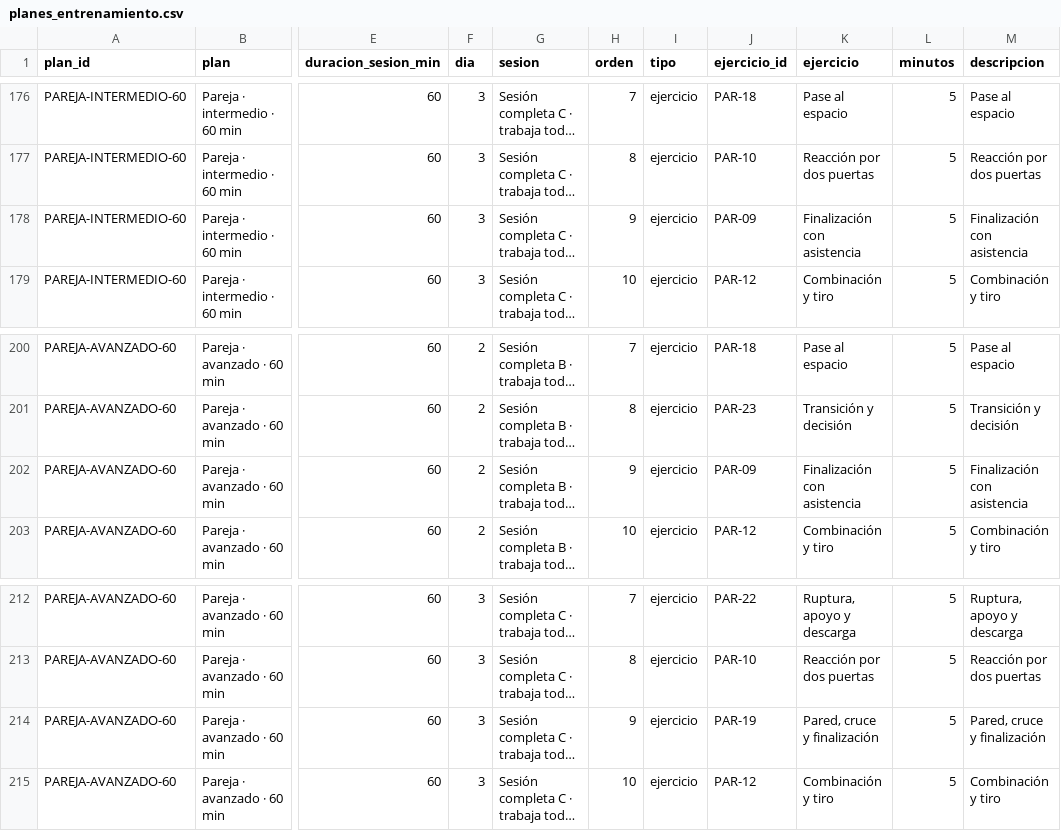
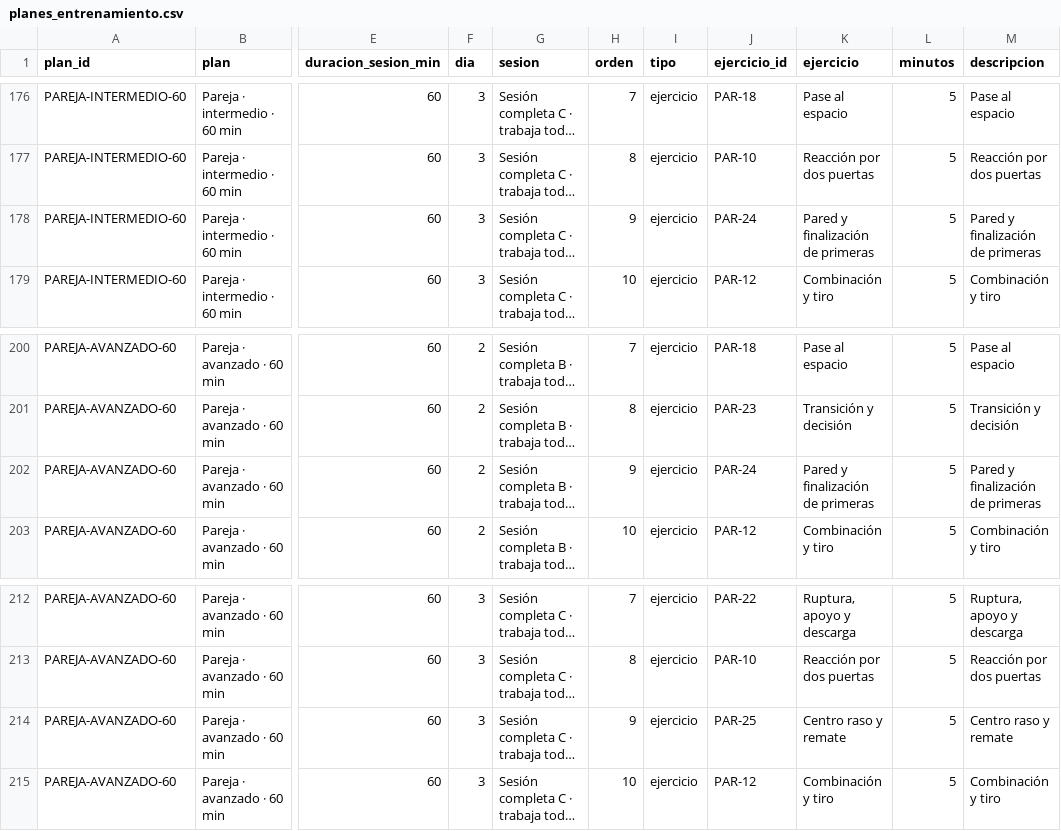
Before and after one commit to carbaxo/database-tecnificacion-futbol, a CSV file: planes_entrenamiento.csv, drawn as a sheet; only a part is shown, gaps mark what is left out; long unchanged cells end in …; the diff covers the shown part only; the diff names each change by its address in the sheet, - before the commit and + after, or states it on an @@ line.

```diff
--- a/planes_entrenamiento.csv
+++ b/planes_entrenamiento.csv
-J178 (ejercicio_id): PAR-09
+J178 (ejercicio_id): PAR-24
-K178 (ejercicio): Finalización con asistencia
+K178 (ejercicio): Pared y finalización de primeras
-M178 (descripcion): Finalización con asistencia
+M178 (descripcion): Pared y finalización de primeras
-J202 (ejercicio_id): PAR-09
+J202 (ejercicio_id): PAR-24
-K202 (ejercicio): Finalización con asistencia
+K202 (ejercicio): Pared y finalización de primeras
-M202 (descripcion): Finalización con asistencia
+M202 (descripcion): Pared y finalización de primeras
-J214 (ejercicio_id): PAR-19
+J214 (ejercicio_id): PAR-25
-K214 (ejercicio): Pared, cruce y finalización
+K214 (ejercicio): Centro raso y remate
-M214 (descripcion): Pared, cruce y finalización
+M214 (descripcion): Centro raso y remate
```
Also changed, not shown: 15 edited cells elsewhere in this file, ejercicios.csv, 29 other files.
